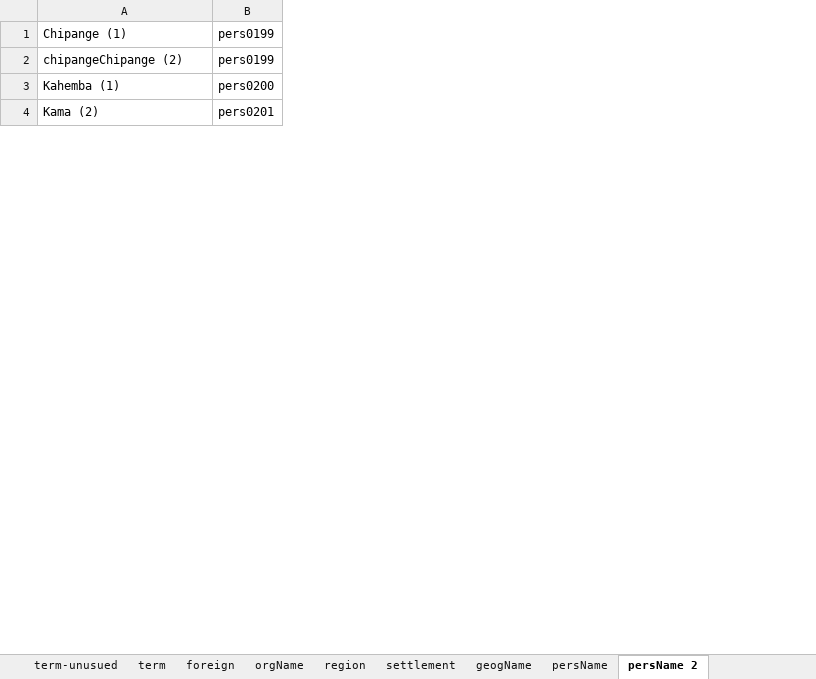
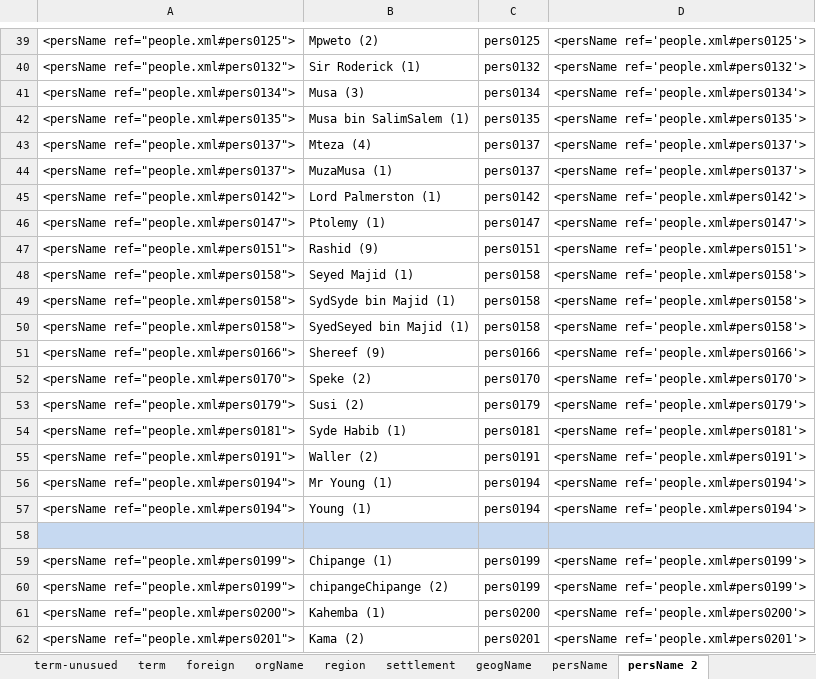
Before and after one commit to livingstoneonline/LEAP-TEI, an Excel workbook: z-support-files/Spectral-finalize/0_lists3/tags-with-IDs.xlsx, sheet persName 2, drawn as a sheet; only a part is shown, gaps mark what is left out; values as stored, in another font and other column widths than the file's, no borders; the diff covers the shown part only; the diff names each change by its address in the sheet, - before the commit and + after, or states it on an @@ line.

```diff
--- a/z-support-files/Spectral-finalize/0_lists3/tags-with-IDs.xlsx (sheet persName 2)
+++ b/z-support-files/Spectral-finalize/0_lists3/tags-with-IDs.xlsx (sheet persName 2)
+column A, rows 59-62: <persName ref="people.xml#pers0199"> | <persName ref="people.xml#pers0199"> | <persName ref="people.xml#pers0200"> | <persName ref="people.xml#pers0201">
+column D, rows 59-62: <persName ref='people.xml#pers0199'> | <persName ref='people.xml#pers0199'> | <persName ref='people.xml#pers0200'> | <persName ref='people.xml#pers0201'>
+row 39: <persName ref="people.xml#pers0125"> | Mpweto (2) | pers0125 | <persName ref='people.xml#pers0125'>
+row 40: <persName ref="people.xml#pers0132"> | Sir Roderick (1) | pers0132 | <persName ref='people.xml#pers0132'>
+row 41: <persName ref="people.xml#pers0134"> | Musa (3) | pers0134 | <persName ref='people.xml#pers0134'>
+row 42: <persName ref="people.xml#pers0135"> | Musa bin SalimSalem (1) | pers0135 | <persName ref='people.xml#pers0135'>
+row 43: <persName ref="people.xml#pers0137"> | Mteza (4) | pers0137 | <persName ref='people.xml#pers0137'>
+row 44: <persName ref="people.xml#pers0137"> | MuzaMusa (1) | pers0137 | <persName ref='people.xml#pers0137'>
+row 45: <persName ref="people.xml#pers0142"> | Lord Palmerston (1) | pers0142 | <persName ref='people.xml#pers0142'>
+row 46: <persName ref="people.xml#pers0147"> | Ptolemy (1) | pers0147 | <persName ref='people.xml#pers0147'>
+row 47: <persName ref="people.xml#pers0151"> | Rashid (9) | pers0151 | <persName ref='people.xml#pers0151'>
+row 48: <persName ref="people.xml#pers0158"> | Seyed Majid (1) | pers0158 | <persName ref='people.xml#pers0158'>
+row 49: <persName ref="people.xml#pers0158"> | SydSyde bin Majid (1) | pers0158 | <persName ref='people.xml#pers0158'>
+row 50: <persName ref="people.xml#pers0158"> | SyedSeyed bin Majid (1) | pers0158 | <persName ref='people.xml#pers0158'>
+row 51: <persName ref="people.xml#pers0166"> | Shereef (9) | pers0166 | <persName ref='people.xml#pers0166'>
+row 52: <persName ref="people.xml#pers0170"> | Speke (2) | pers0170 | <persName ref='people.xml#pers0170'>
+row 53: <persName ref="people.xml#pers0179"> | Susi (2) | pers0179 | <persName ref='people.xml#pers0179'>
+row 54: <persName ref="people.xml#pers0181"> | Syde Habib (1) | pers0181 | <persName ref='people.xml#pers0181'>
+row 55: <persName ref="people.xml#pers0191"> | Waller (2) | pers0191 | <persName ref='people.xml#pers0191'>
+row 56: <persName ref="people.xml#pers0194"> | Mr Young (1) | pers0194 | <persName ref='people.xml#pers0194'>
+row 57: <persName ref="people.xml#pers0194"> | Young (1) | pers0194 | <persName ref='people.xml#pers0194'>
+row 58: (empty)
```
Also changed, not shown: 38 added rows elsewhere in this sheet, 10 other files.
